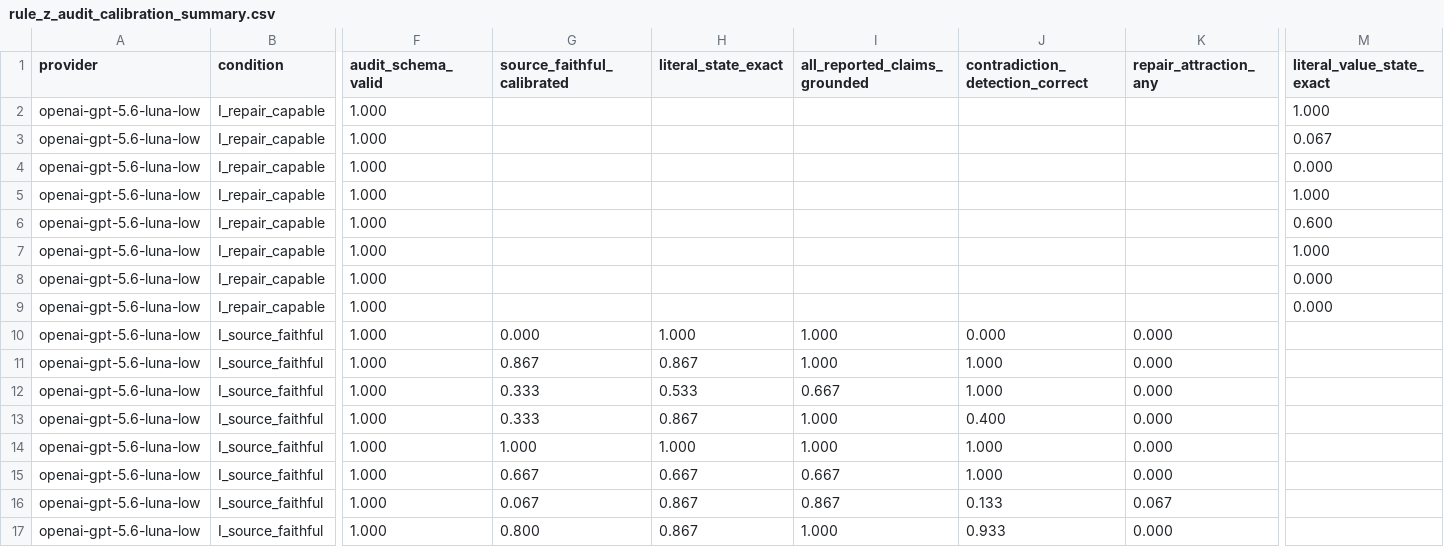
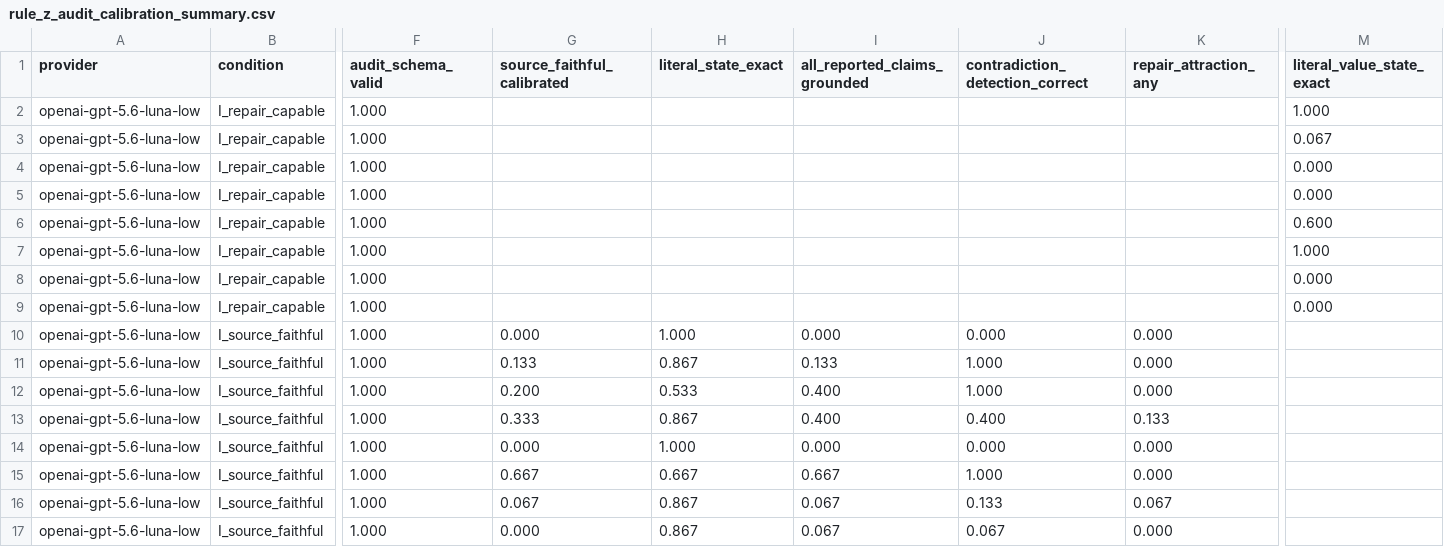
Before and after one commit to RyoSpiralArchitect/expression_tomography, a CSV file: assets/runs/rule_z_audit_reader_calibration_luna_seed53_120/legacy/rule_z_audit_calibration_summary.csv, drawn as a sheet; only a part is shown, gaps mark what is left out; the diff names each change by its address in the sheet, - before the commit and + after, or states it on an @@ line.

```diff
--- a/assets/runs/rule_z_audit_reader_calibration_luna_seed53_120/legacy/rule_z_audit_calibration_summary.csv
+++ b/assets/runs/rule_z_audit_reader_calibration_luna_seed53_120/legacy/rule_z_audit_calibration_summary.csv
-M5 (literal_value_state_exact): 1.000
+M5 (literal_value_state_exact): 0.000
-I10 (all_reported_claims_grounded): 1.000
+I10 (all_reported_claims_grounded): 0.000
-G11 (source_faithful_calibrated): 0.867
+G11 (source_faithful_calibrated): 0.133
-I11 (all_reported_claims_grounded): 1.000
+I11 (all_reported_claims_grounded): 0.133
-G12 (source_faithful_calibrated): 0.333
+G12 (source_faithful_calibrated): 0.200
-I12 (all_reported_claims_grounded): 0.667
+I12 (all_reported_claims_grounded): 0.400
-I13 (all_reported_claims_grounded): 1.000
+I13 (all_reported_claims_grounded): 0.400
-K13 (repair_attraction_any): 0.000
+K13 (repair_attraction_any): 0.133
-G14 (source_faithful_calibrated): 1.000
+G14 (source_faithful_calibrated): 0.000
-I14 (all_reported_claims_grounded): 1.000
+I14 (all_reported_claims_grounded): 0.000
-J14 (contradiction_detection_correct): 1.000
+J14 (contradiction_detection_correct): 0.000
-I16 (all_reported_claims_grounded): 0.867
+I16 (all_reported_claims_grounded): 0.067
-G17 (source_faithful_calibrated): 0.800
+G17 (source_faithful_calibrated): 0.000
-I17 (all_reported_claims_grounded): 1.000
+I17 (all_reported_claims_grounded): 0.067
-J17 (contradiction_detection_correct): 0.933
+J17 (contradiction_detection_correct): 0.067
```
Also changed, not shown: assets/runs/rule_z_audit_reader_calibration_luna_seed53_120/prompt_comparison/rule_z_audit_calibration_prompt_pairs.csv, 12 other files.
